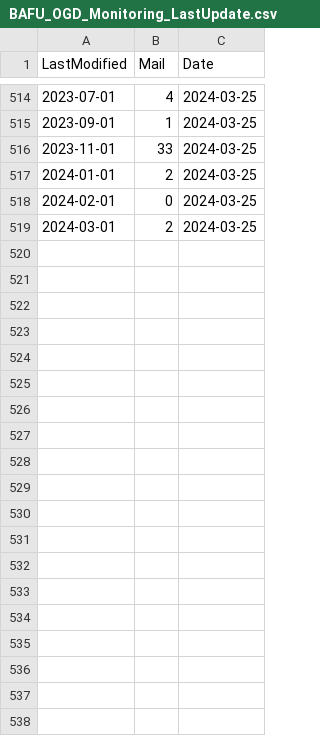
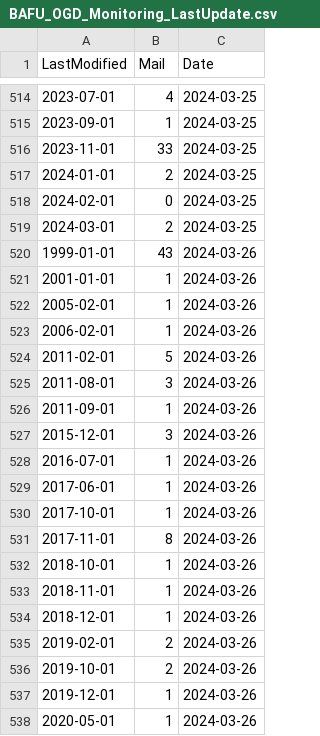
Before and after one commit to nrohrbach/OGD_Monitoring_BAFU, a CSV file: data/BAFU_OGD_Monitoring_LastUpdate.csv, drawn as a sheet; only a part is shown, gaps mark what is left out; the diff covers the shown part only; the diff names each change by its address in the sheet, - before the commit and + after, or states it on an @@ line.

```diff
--- a/data/BAFU_OGD_Monitoring_LastUpdate.csv
+++ b/data/BAFU_OGD_Monitoring_LastUpdate.csv
+row 520: 1999-01-01 | 43 | 2024-03-26
+row 521: 2001-01-01 | 1 | 2024-03-26
+row 522: 2005-02-01 | 1 | 2024-03-26
+row 523: 2006-02-01 | 1 | 2024-03-26
+row 524: 2011-02-01 | 5 | 2024-03-26
+row 525: 2011-08-01 | 3 | 2024-03-26
+row 526: 2011-09-01 | 1 | 2024-03-26
+row 527: 2015-12-01 | 3 | 2024-03-26
+row 528: 2016-07-01 | 1 | 2024-03-26
+row 529: 2017-06-01 | 1 | 2024-03-26
+row 530: 2017-10-01 | 1 | 2024-03-26
+row 531: 2017-11-01 | 8 | 2024-03-26
+row 532: 2018-10-01 | 1 | 2024-03-26
+row 533: 2018-11-01 | 1 | 2024-03-26
+row 534: 2018-12-01 | 1 | 2024-03-26
+row 535: 2019-02-01 | 2 | 2024-03-26
+row 536: 2019-10-01 | 2 | 2024-03-26
+row 537: 2019-12-01 | 1 | 2024-03-26
+row 538: 2020-05-01 | 1 | 2024-03-26
```
Also changed, not shown: 16 added rows elsewhere in this file, data/BAFU_OGD_Monitoring_Datasets.csv, data/BAFU_OGD_Monitoring_Formats.csv, 4 other files.
